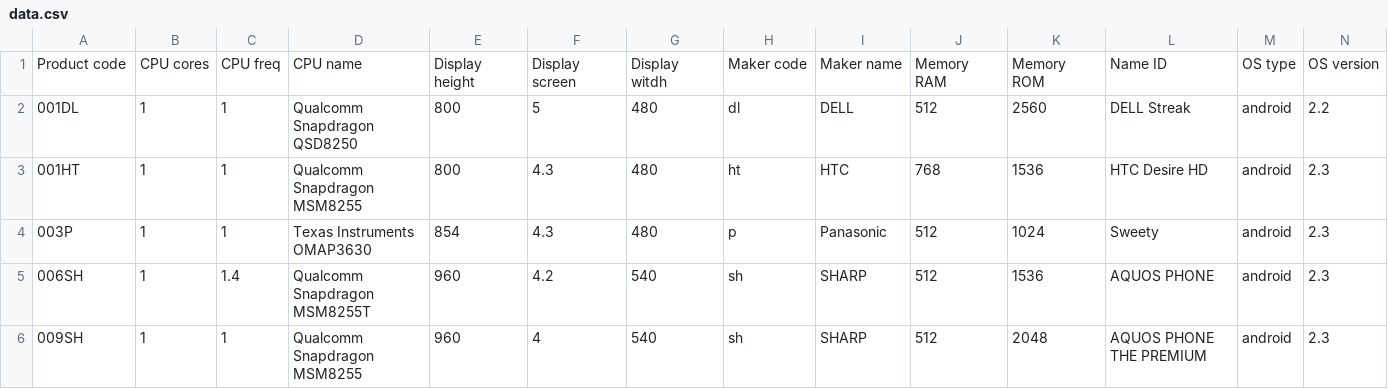
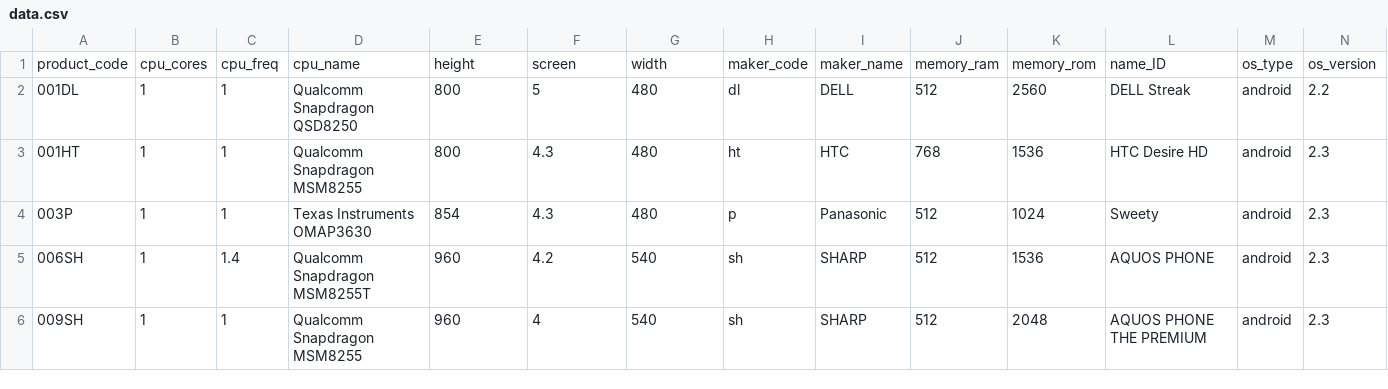
Before and after one commit to nghuy2811/neu-mobile-store, a CSV file: flask-server/data.csv, drawn as a sheet; only a part is shown; removed rows and columns are numbered as before the commit, all else as after; rows hold the shown columns only; the diff names each change by its address in the sheet, - before the commit and + after, or states it on an @@ line.

```diff
--- a/flask-server/data.csv
+++ b/flask-server/data.csv
-row 1: Product code | CPU cores | CPU freq | CPU name | Display height | Display screen | Display witdh | Maker code | Maker name | Memory RAM | Memory ROM | Name ID | OS type | OS version
+row 1: product_code | cpu_cores | cpu_freq | cpu_name | height | screen | width | maker_code | maker_name | memory_ram | memory_rom | name_ID | os_type | os_version
```
Also changed, not shown: 7 other files.
